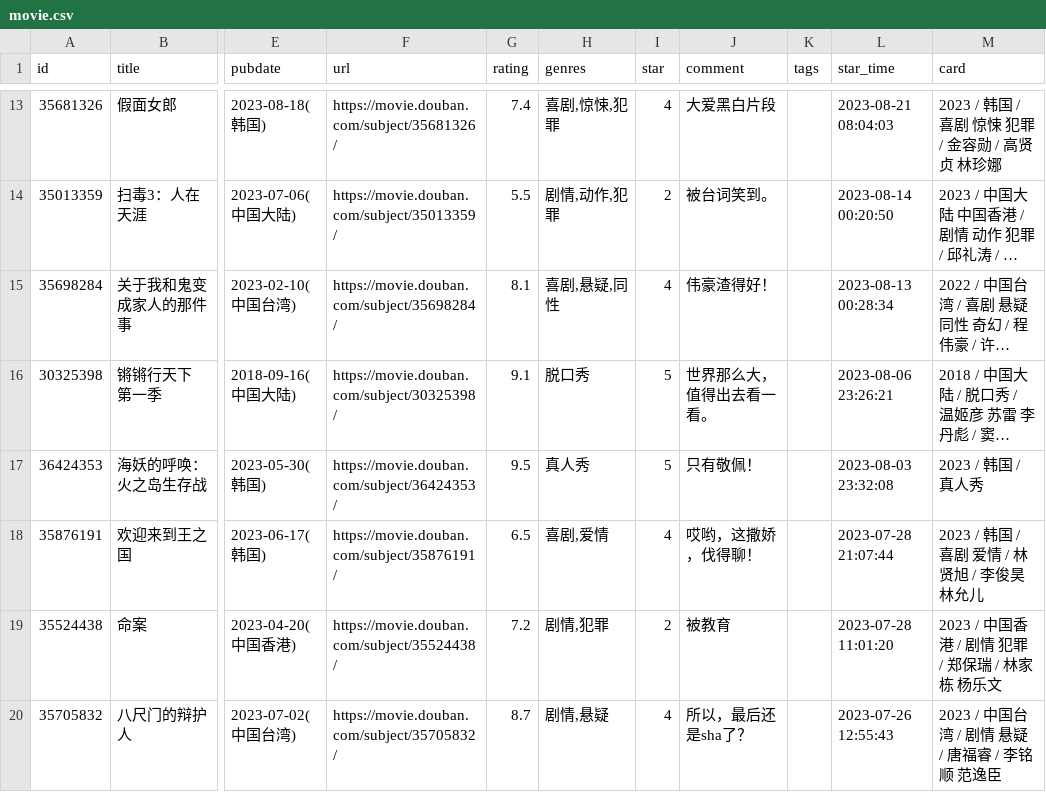
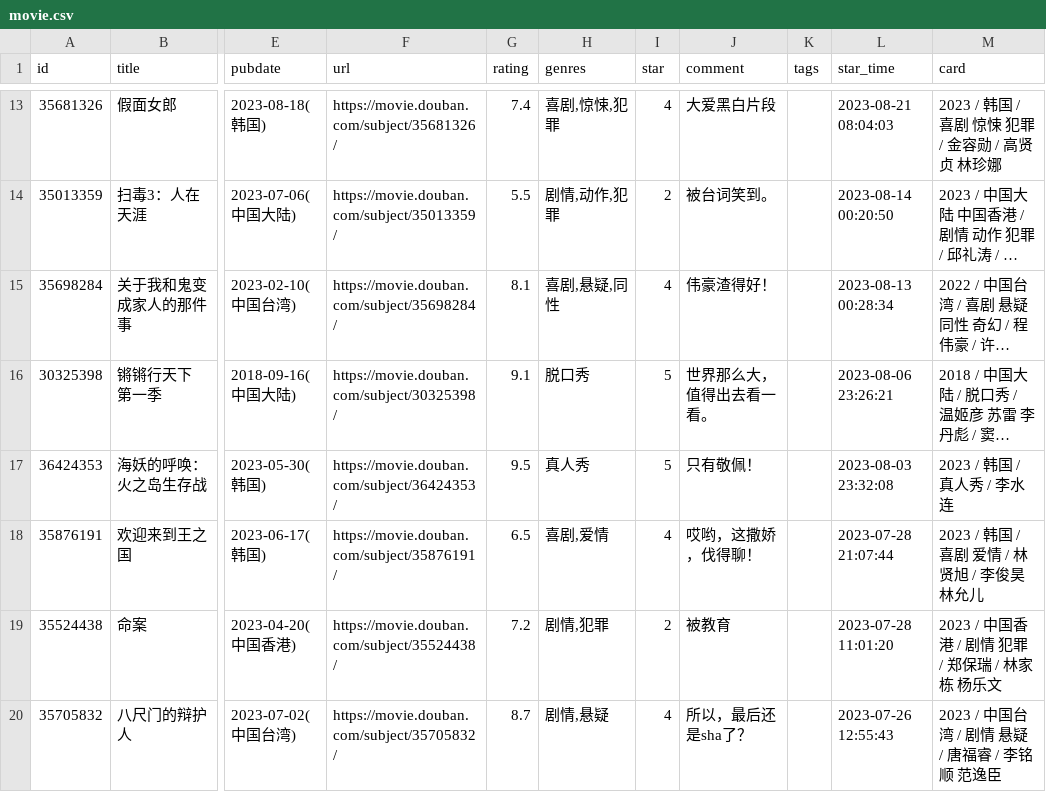
Before and after one commit to lmm214/douban, a CSV file: data/douban/movie.csv, drawn as a sheet; only a part is shown, gaps mark what is left out; long unchanged cells end in …; the diff names each change by its address in the sheet, - before the commit and + after, or states it on an @@ line.

Commit message:
chore: update douban data

```diff
--- a/data/douban/movie.csv
+++ b/data/douban/movie.csv
-M17 (card): 2023 / 韩国 / 真人秀
+M17 (card): 2023 / 韩国 / 真人秀 / 李水连
```
